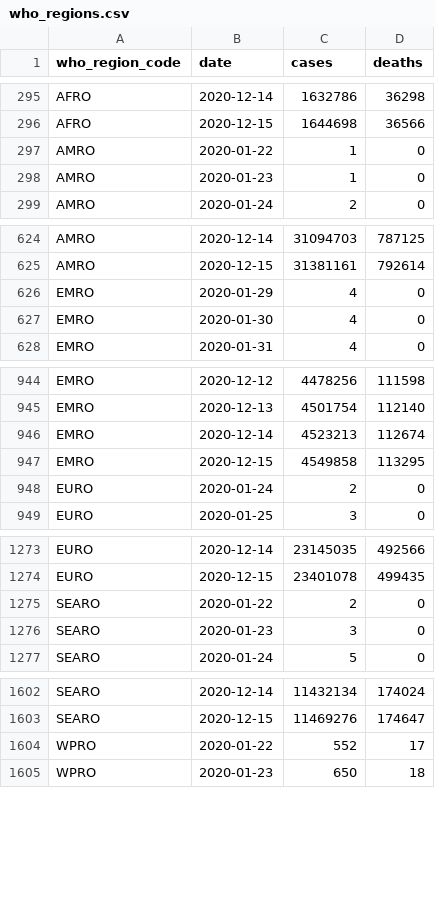
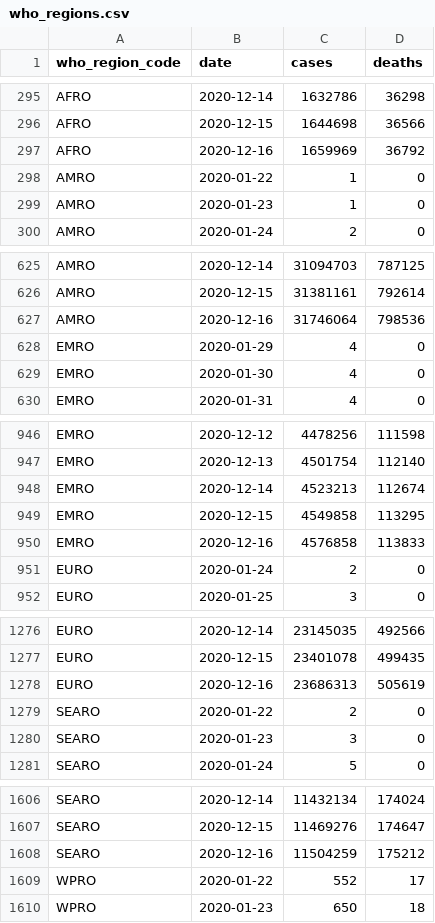
Before and after one commit to covid-open-data/xform-casecount-jhu, a CSV file: output/who_regions.csv, drawn as a sheet; only a part is shown, gaps mark what is left out; the diff covers the shown part only.

```diff
--- a/output/who_regions.csv
+++ b/output/who_regions.csv
@@ -296,2 +296,3 @@ AFRO,2020-12-14,1632786,36298
 AFRO,2020-12-15,1644698,36566
+AFRO,2020-12-16,1659969,36792
 AMRO,2020-01-22,1,0
@@ -625,2 +626,3 @@ AMRO,2020-12-14,31094703,787125
 AMRO,2020-12-15,31381161,792614
+AMRO,2020-12-16,31746064,798536
 EMRO,2020-01-29,4,0
@@ -947,2 +949,3 @@ EMRO,2020-12-14,4523213,112674
 EMRO,2020-12-15,4549858,113295
+EMRO,2020-12-16,4576858,113833
 EURO,2020-01-24,2,0
@@ -1274,2 +1277,3 @@ EURO,2020-12-14,23145035,492566
 EURO,2020-12-15,23401078,499435
+EURO,2020-12-16,23686313,505619
 SEARO,2020-01-22,2,0
@@ -1603,2 +1607,3 @@ SEARO,2020-12-14,11432134,174024
 SEARO,2020-12-15,11469276,174647
+SEARO,2020-12-16,11504259,175212
 WPRO,2020-01-22,552,17
```
Also changed, not shown: 1 added row elsewhere in this file, output/continents.csv, output/global.csv, 1 other file.
